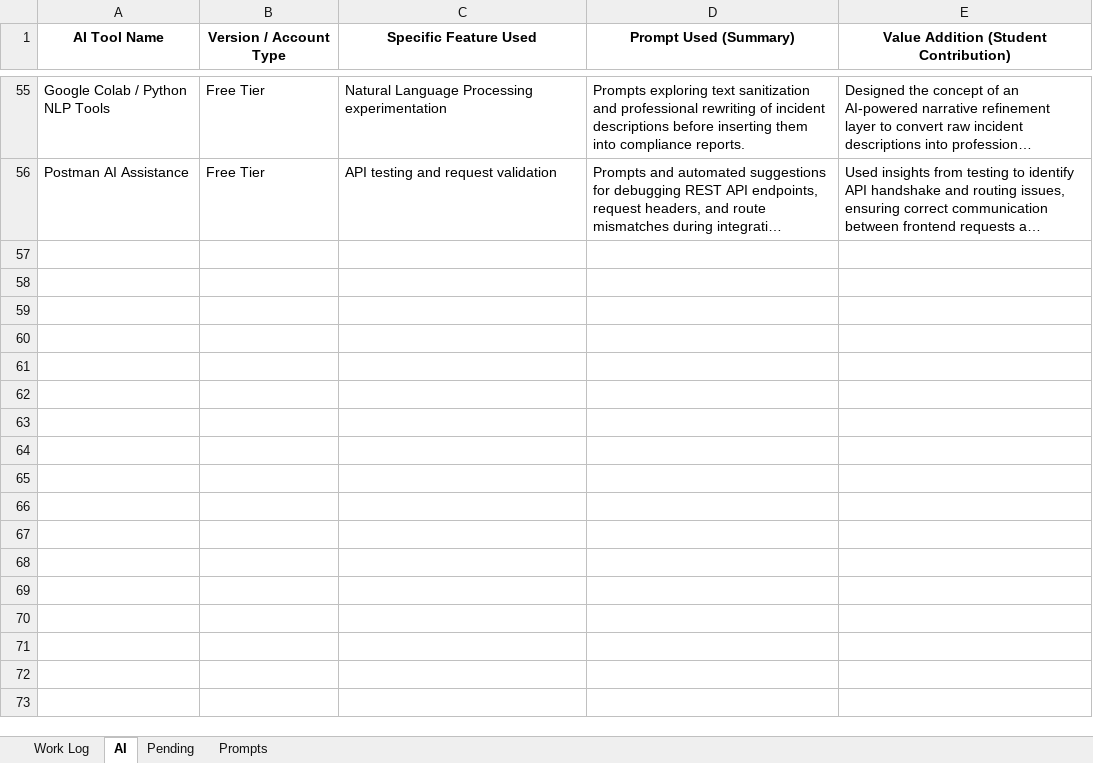
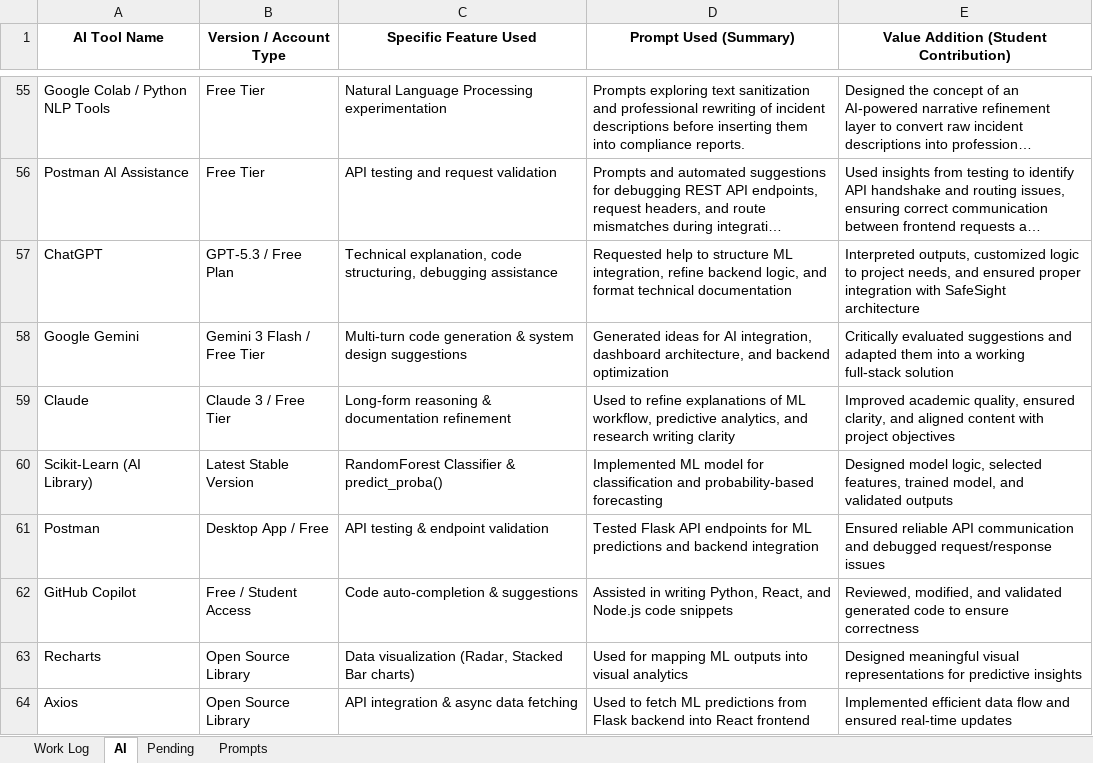
Before and after one commit to SandaliSilva/W26_4495_S2_SandaliS, an Excel workbook: DocumentAndReports/Work Log.xlsx, sheet AI, drawn as a sheet; only a part is shown, gaps mark what is left out; long unchanged cells end in …; values as stored, in another font and other column widths than the file's, no borders; table styles not drawn; the diff names each change by its address in the sheet, - before the commit and + after, or states it on an @@ line.

Commit message:
Progress Report 5: Integrated RandomForest ML Engine and implemented Dual-Mode Dashboard Architecture

```diff
--- a/DocumentAndReports/Work Log.xlsx (sheet AI)
+++ b/DocumentAndReports/Work Log.xlsx (sheet AI)
+row 57: ChatGPT | GPT-5.3 / Free Plan | Technical explanation, code structuring, debugging assistance | Requested help to structure ML integration, refine backend logic, and format technical documentation | Interpreted outputs, customized logic to project needs, and ensured proper integration with SafeSight architecture
+row 58: Google Gemini | Gemini 3 Flash / Free Tier | Multi-turn code generation & system design suggestions | Generated ideas for AI integration, dashboard architecture, and backend optimization | Critically evaluated suggestions and adapted them into a working full-stack solution
+row 59: Claude | Claude 3 / Free Tier | Long-form reasoning & documentation refinement | Used to refine explanations of ML workflow, predictive analytics, and research writing clarity | Improved academic quality, ensured clarity, and aligned content with project objectives
+row 60: Scikit-Learn (AI Library) | Latest Stable Version | RandomForest Classifier & predict_proba() | Implemented ML model for classification and probability-based forecasting | Designed model logic, selected features, trained model, and validated outputs
+row 61: Postman | Desktop App / Free | API testing & endpoint validation | Tested Flask API endpoints for ML predictions and backend integration | Ensured reliable API communication and debugged request/response issues
+row 62: GitHub Copilot | Free / Student Access | Code auto-completion & suggestions | Assisted in writing Python, React, and Node.js code snippets | Reviewed, modified, and validated generated code to ensure correctness
+row 63: Recharts | Open Source Library | Data visualization (Radar, Stacked Bar charts) | Used for mapping ML outputs into visual analytics | Designed meaningful visual representations for predictive insights
+row 64: Axios | Open Source Library | API integration & async data fetching | Used to fetch ML predictions from Flask backend into React frontend | Implemented efficient data flow and ensured real-time updates
```
Also changed, not shown: sheet Work Log, 1 other file.
